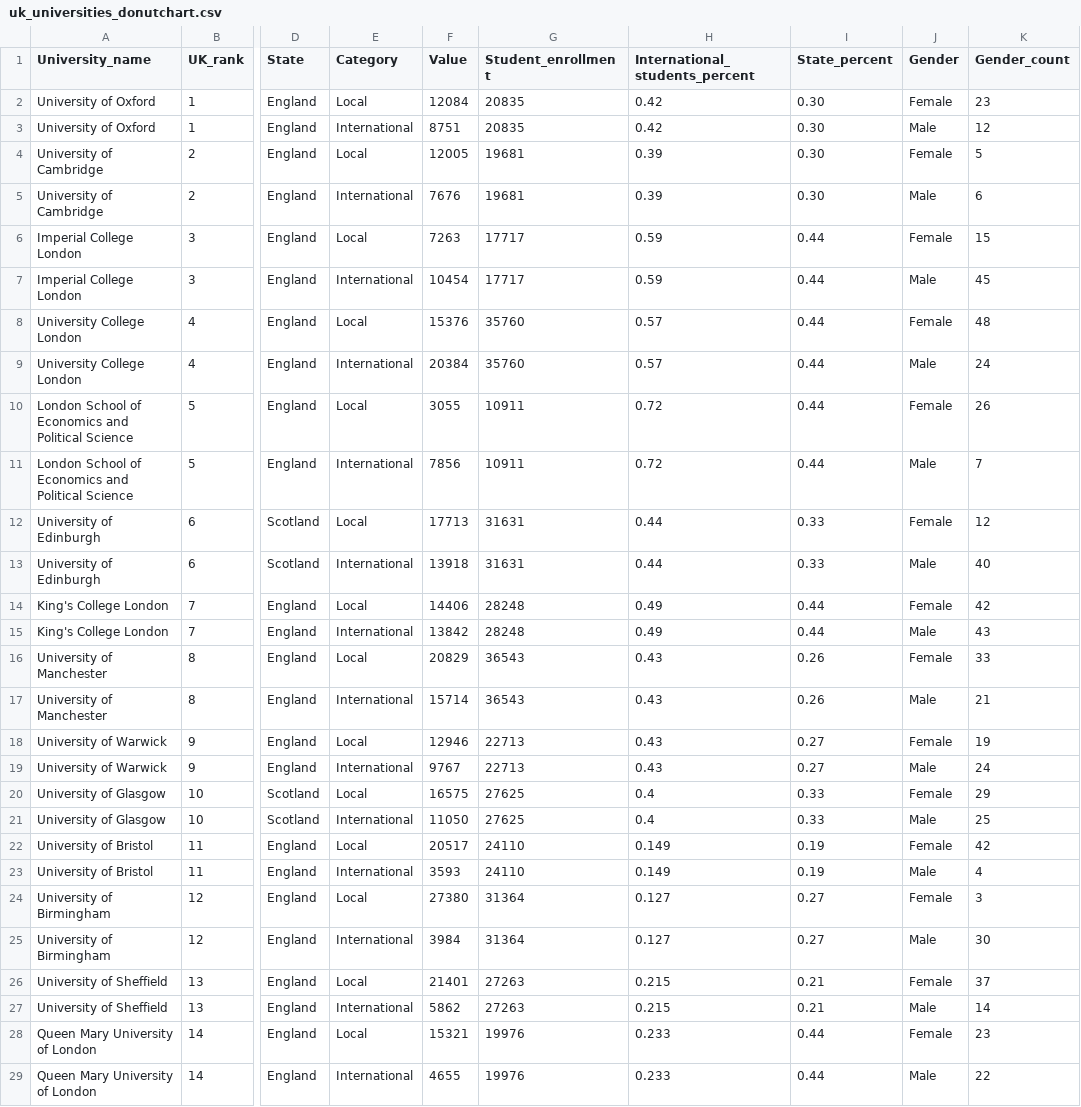
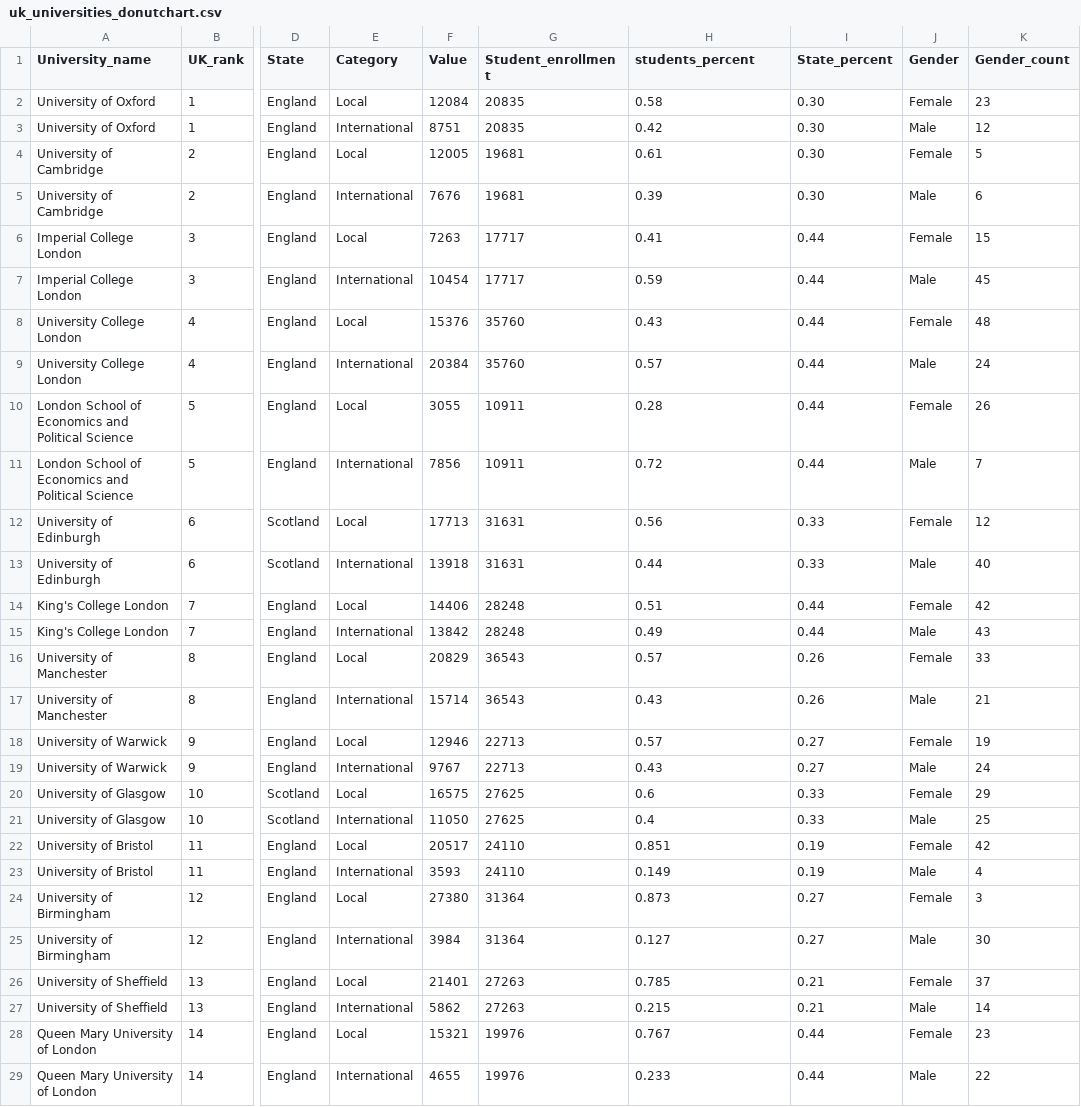
Before and after one commit to xlam0004/Data-Visualisation-2, a CSV file: data/uk_universities_donutchart.csv, drawn as a sheet; only a part is shown, gaps mark what is left out; the diff covers the shown part only; the diff names each change by its address in the sheet, - before the commit and + after, or states it on an @@ line.

Commit message:
Add files via upload

```diff
--- a/data/uk_universities_donutchart.csv
+++ b/data/uk_universities_donutchart.csv
-H1: International_students_percent
+H1: students_percent
-H2 (students_percent): 0.42
+H2 (students_percent): 0.58
-H4 (students_percent): 0.39
+H4 (students_percent): 0.61
-H6 (students_percent): 0.59
+H6 (students_percent): 0.41
-H8 (students_percent): 0.57
+H8 (students_percent): 0.43
-H10 (students_percent): 0.72
+H10 (students_percent): 0.28
-H12 (students_percent): 0.44
+H12 (students_percent): 0.56
-H14 (students_percent): 0.49
+H14 (students_percent): 0.51
-H16 (students_percent): 0.43
+H16 (students_percent): 0.57
-H18 (students_percent): 0.43
+H18 (students_percent): 0.57
-H20 (students_percent): 0.4
+H20 (students_percent): 0.6
-H22 (students_percent): 0.149
+H22 (students_percent): 0.851
-H24 (students_percent): 0.127
+H24 (students_percent): 0.873
-H26 (students_percent): 0.215
+H26 (students_percent): 0.785
-H28 (students_percent): 0.233
+H28 (students_percent): 0.767
```
Also changed, not shown: 115 edited cells elsewhere in this file.
